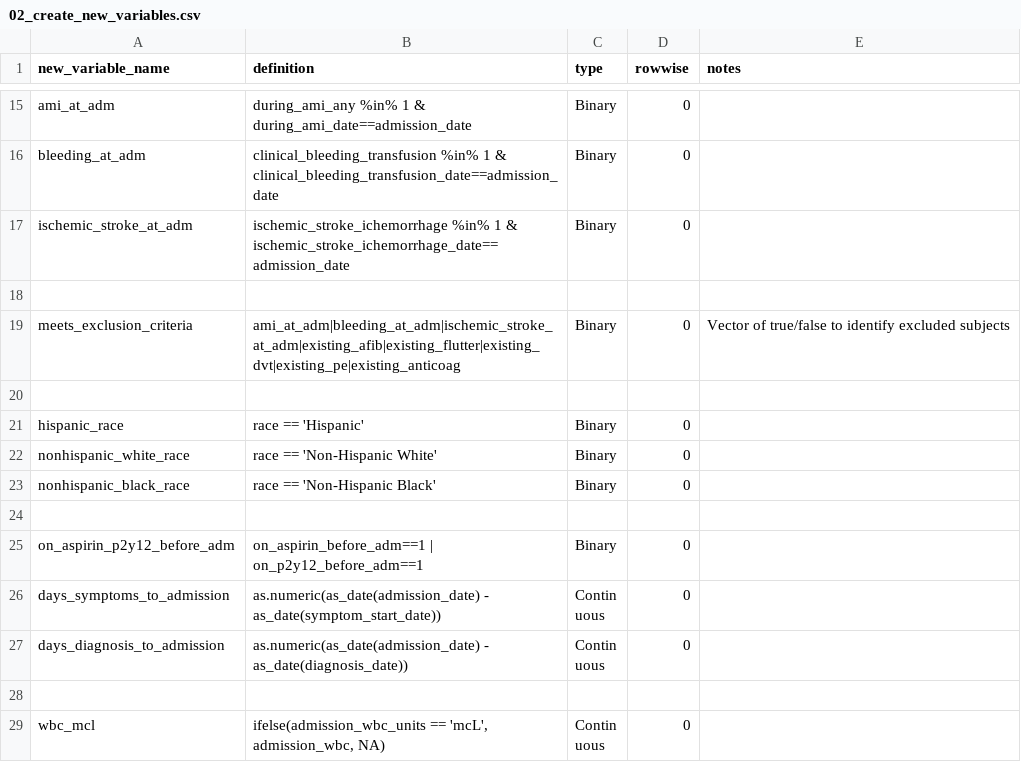
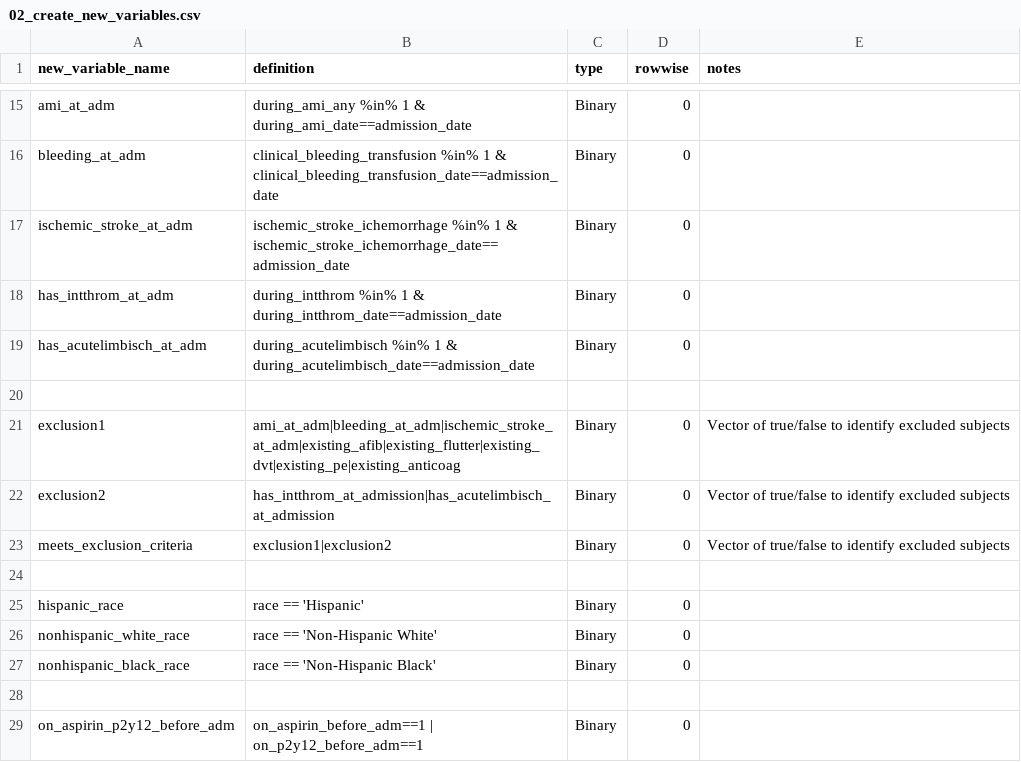
Before and after one commit to rsoren/aha_covid_dataprep_specs, a CSV file: 02_create_new_variables.csv, drawn as a sheet; only a part is shown, gaps mark what is left out; the shorter side is filled out with more unchanged rows.

Commit message:
Update 02_create_new_variables.csv

```diff
--- a/02_create_new_variables.csv
+++ b/02_create_new_variables.csv
@@ -17,4 +17,8 @@ bleeding_at_adm,"clinical_bleeding_transfusion %in% 1 & clinical_bleeding_transf
 ischemic_stroke_at_adm,"ischemic_stroke_ichemorrhage %in% 1 & ischemic_stroke_ichemorrhage_date==admission_date","Binary",0,
+has_intthrom_at_adm,"during_intthrom %in% 1 & during_intthrom_date==admission_date","Binary",0,
+has_acutelimbisch_at_adm,"during_acutelimbisch %in% 1 & during_acutelimbisch_date==admission_date","Binary",0,
 ,,,,
-meets_exclusion_criteria,"ami_at_adm|bleeding_at_adm|ischemic_stroke_at_adm|existing_afib|existing_flutter|existing_dvt|existing_pe|existing_anticoag","Binary",0,"Vector of true/false to identify excluded subjects"
+exclusion1,"ami_at_adm|bleeding_at_adm|ischemic_stroke_at_adm|existing_afib|existing_flutter|existing_dvt|existing_pe|existing_anticoag","Binary",0,"Vector of true/false to identify excluded subjects"
+exclusion2,"has_intthrom_at_admission|has_acutelimbisch_at_admission","Binary",0,"Vector of true/false to identify excluded subjects"
+meets_exclusion_criteria,"exclusion1|exclusion2","Binary",0,"Vector of true/false to identify excluded subjects"
 ,,,,
```
